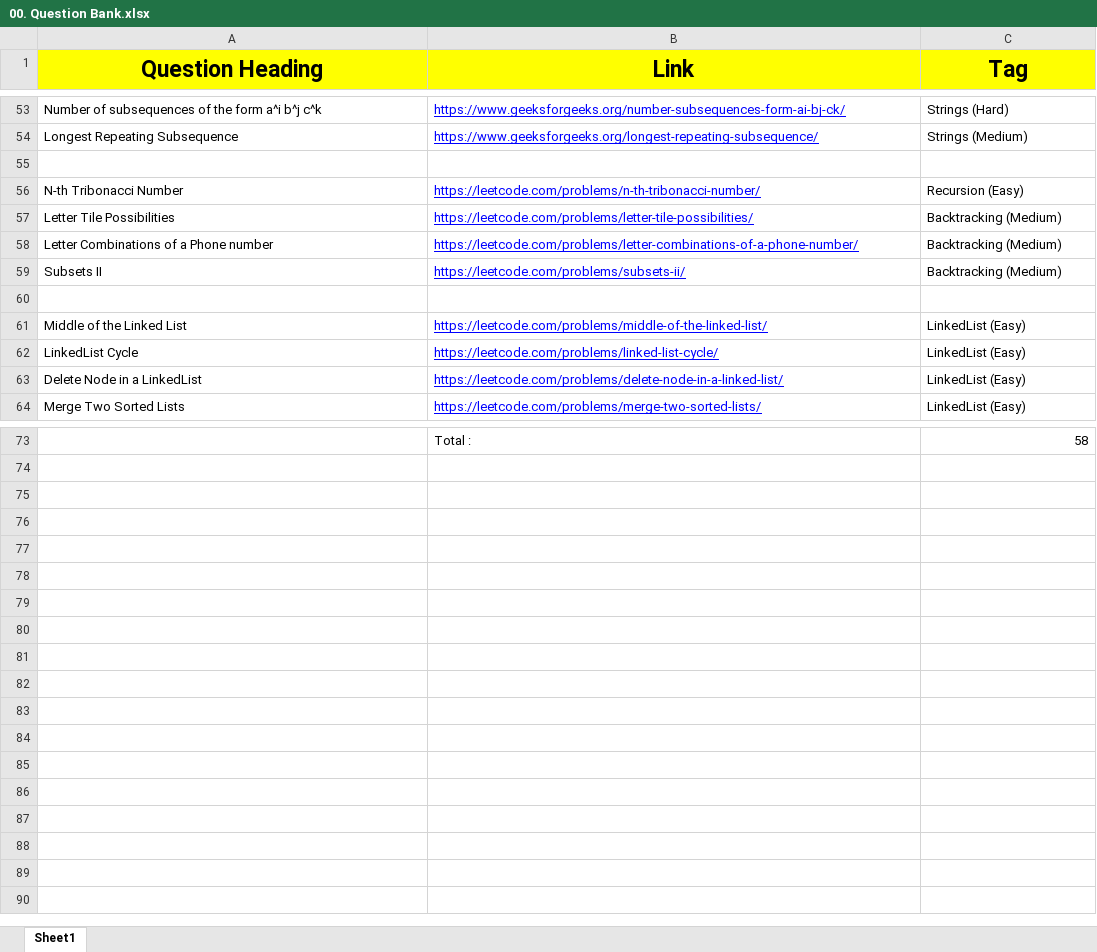
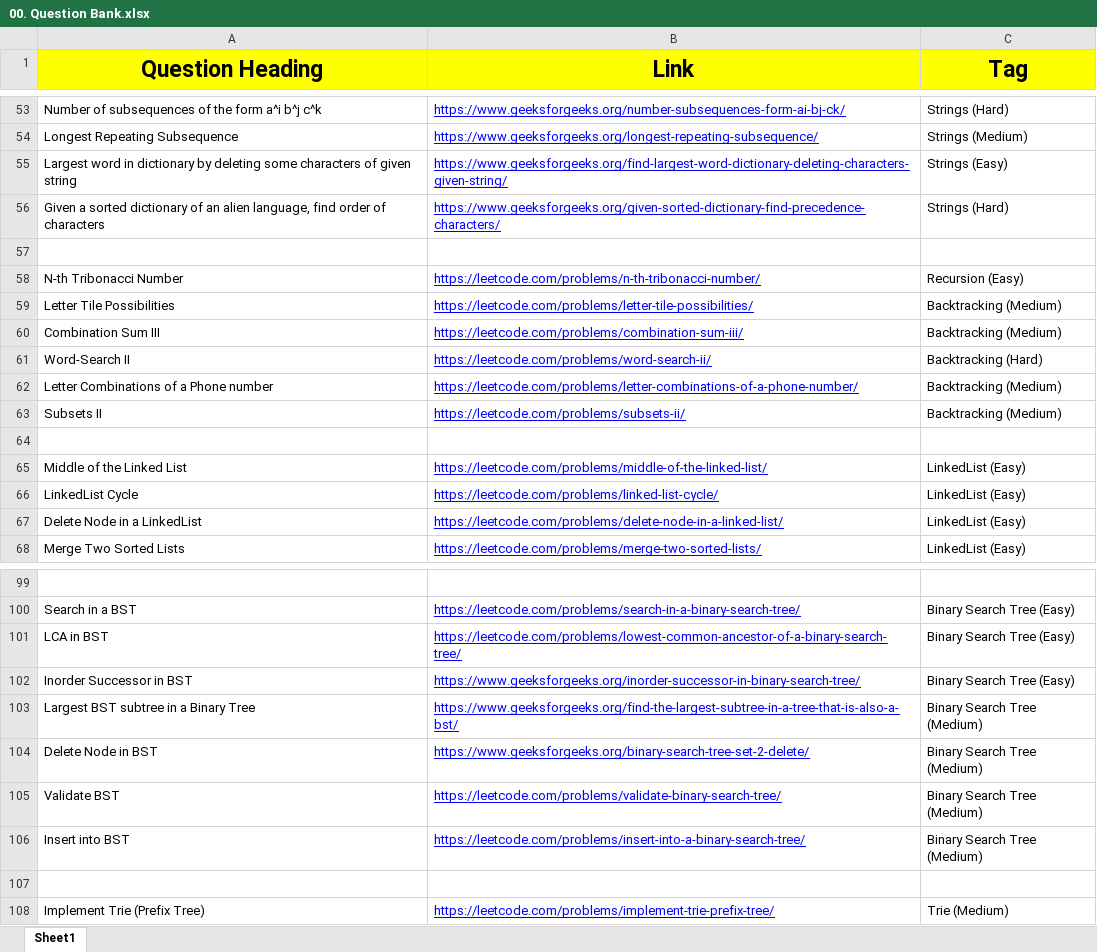
Before and after one commit to Ansh-Trehan/CP2-CIPHERSCHOOLS, an Excel workbook: Assignment/00. Question Bank.xlsx, sheet Sheet1, drawn as a sheet; only a part is shown, gaps mark what is left out; values as stored, in another font and other column widths than the file's, no borders; charts and pictures not drawn; addresses are those after the commit; the diff covers the shown part only; the diff names each change by its address in the sheet, - before the commit and + after, or states it on an @@ line.

```diff
--- a/Assignment/00. Question Bank.xlsx (sheet Sheet1)
+++ b/Assignment/00. Question Bank.xlsx (sheet Sheet1)
+row 55: Largest word in dictionary by deleting some characters of given string | https://www.geeksforgeeks.org/find-largest-word-dictionary-deleting-characters-given-string/ | Strings (Easy)
+row 56: Given a sorted dictionary of an alien language, find order of characters | https://www.geeksforgeeks.org/given-sorted-dictionary-find-precedence-characters/ | Strings (Hard)
+row 60: Combination Sum III | https://leetcode.com/problems/combination-sum-iii/ | Backtracking (Medium)
+row 61: Word-Search II | https://leetcode.com/problems/word-search-ii/ | Backtracking (Hard)
-row 99:  | Total : | 58
+row 99: (empty)
+row 100: Search in a BST | https://leetcode.com/problems/search-in-a-binary-search-tree/ | Binary Search Tree (Easy)
+row 101: LCA in BST | https://leetcode.com/problems/lowest-common-ancestor-of-a-binary-search-tree/ | Binary Search Tree (Easy)
+row 102: Inorder Successor in BST | https://www.geeksforgeeks.org/inorder-successor-in-binary-search-tree/ | Binary Search Tree (Easy)
+row 103: Largest BST subtree in a Binary Tree | https://www.geeksforgeeks.org/find-the-largest-subtree-in-a-tree-that-is-also-a-bst/ | Binary Search Tree (Medium)
+row 104: Delete Node in BST | https://www.geeksforgeeks.org/binary-search-tree-set-2-delete/ | Binary Search Tree (Medium)
+row 105: Validate BST | https://leetcode.com/problems/validate-binary-search-tree/ | Binary Search Tree (Medium)
+row 106: Insert into BST | https://leetcode.com/problems/insert-into-a-binary-search-tree/ | Binary Search Tree (Medium)
+row 107: (empty)
+row 108: Implement Trie (Prefix Tree) | https://leetcode.com/problems/implement-trie-prefix-tree/ | Trie (Medium)
```
Also changed, not shown: 22 added rows elsewhere in this sheet, charts or pictures.
